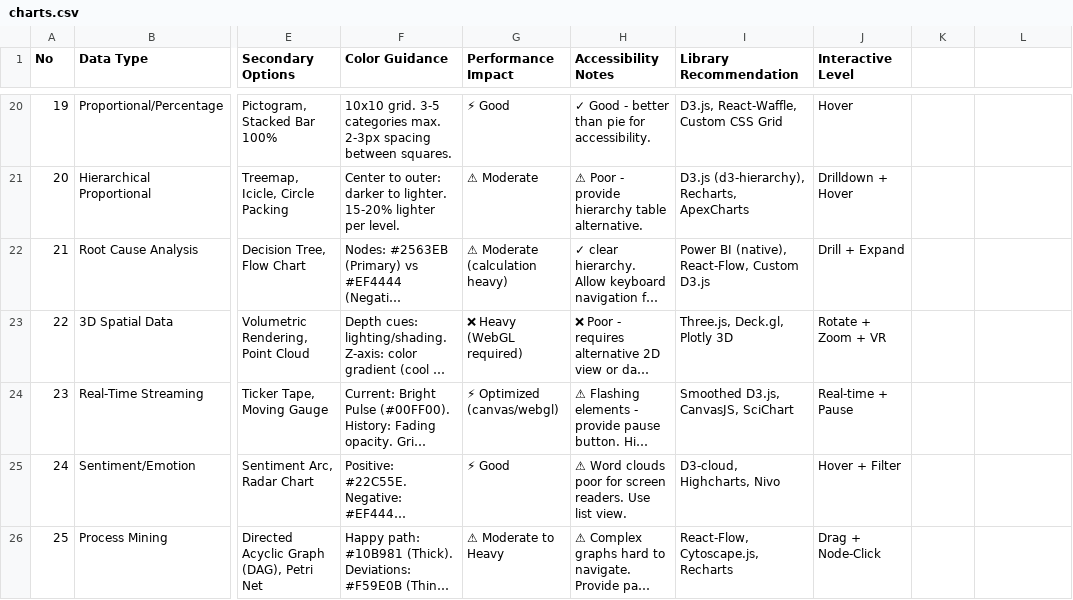
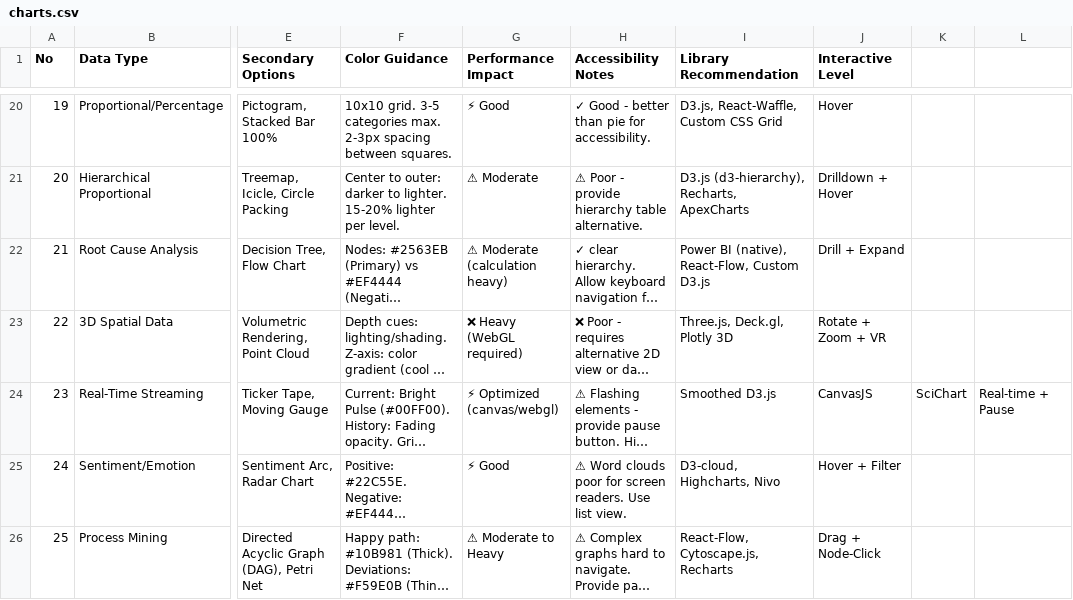
Before and after one commit to fifsky/blog, a CSV file: .trae/skills/ui-ux-pro-max/data/charts.csv (was .shared/ui-ux-pro-max/data/charts.csv), drawn as a sheet; only a part is shown, gaps mark what is left out; long unchanged cells end in …; the diff names each change by its address in the sheet, - before the commit and + after, or states it on an @@ line.

```diff
--- a/.shared/ui-ux-pro-max/data/charts.csv
+++ b/.trae/skills/ui-ux-pro-max/data/charts.csv
-I24 (Library Recommendation): Smoothed D3.js, CanvasJS, SciChart
+I24 (Library Recommendation): Smoothed D3.js
-J24 (Interactive Level): Real-time + Pause
+J24 (Interactive Level): CanvasJS
-K24: (empty)
+K24: SciChart
-L24: (empty)
+L24: Real-time + Pause
```
Also changed, not shown: .trae/skills/ui-ux-pro-max/data/landing.csv, .trae/skills/ui-ux-pro-max/data/styles.csv, 37 other files.
